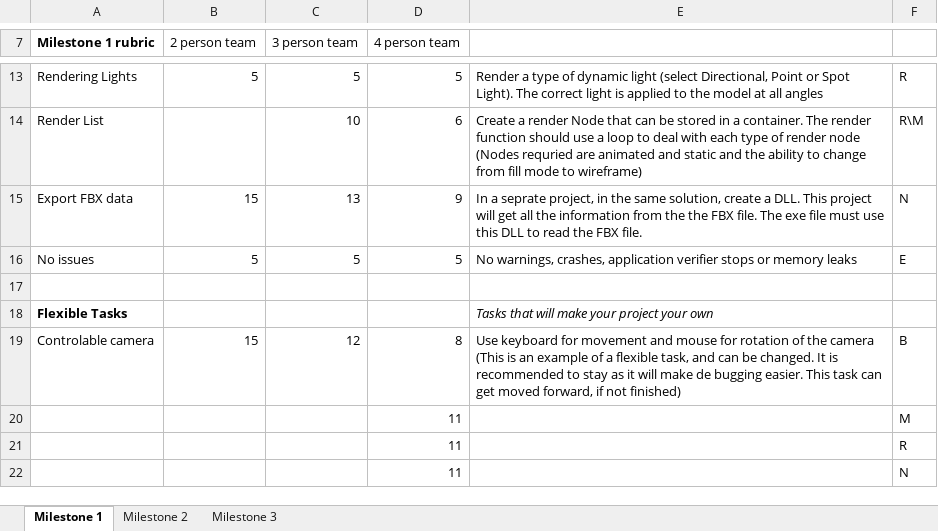
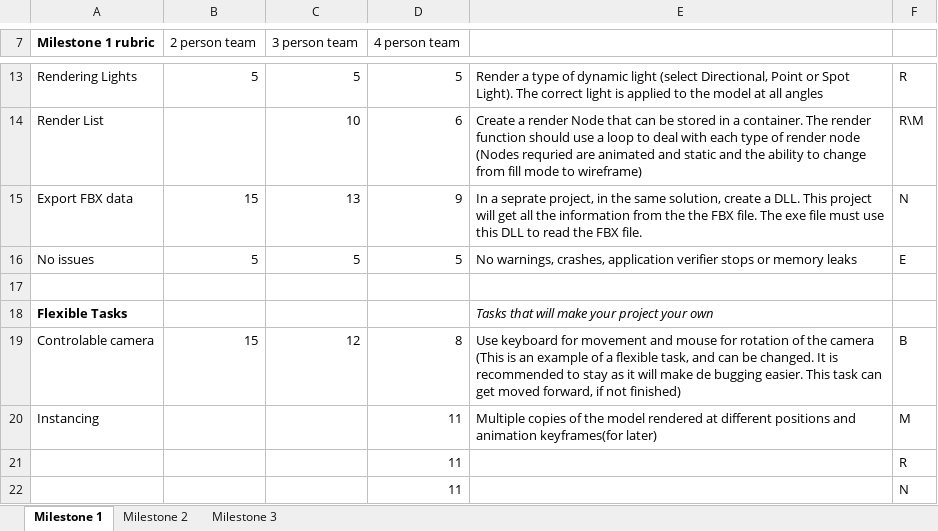
Before and after one commit to NoelOrtiz/RTA_Proj, an Excel workbook: Milestone_rubrics_template.xlsx, sheet Milestone 1, drawn as a sheet; only a part is shown, gaps mark what is left out; values as stored, in another font and other column widths than the file's, no borders; charts and pictures not drawn; the diff names each change by its address in the sheet, - before the commit and + after, or states it on an @@ line.

Commit message:
Added line

```diff
--- a/Milestone_rubrics_template.xlsx (sheet Milestone 1)
+++ b/Milestone_rubrics_template.xlsx (sheet Milestone 1)
-A20 (Milestone 1 rubric): (empty)
+A20 (Milestone 1 rubric): Instancing
-E20: (empty)
+E20: Multiple copies of the model rendered at different positions and animation keyframes(for later)
```
Also changed, not shown: charts or pictures.
